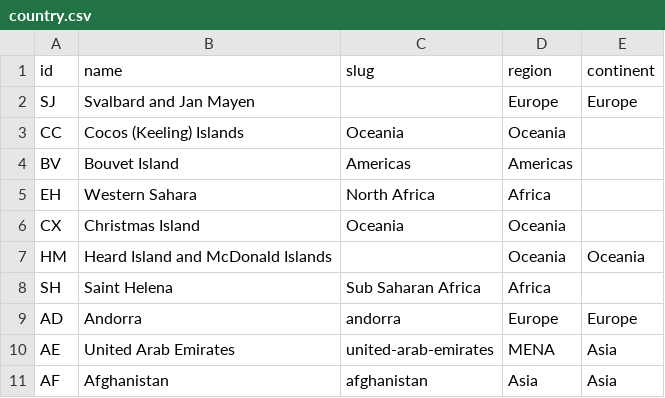
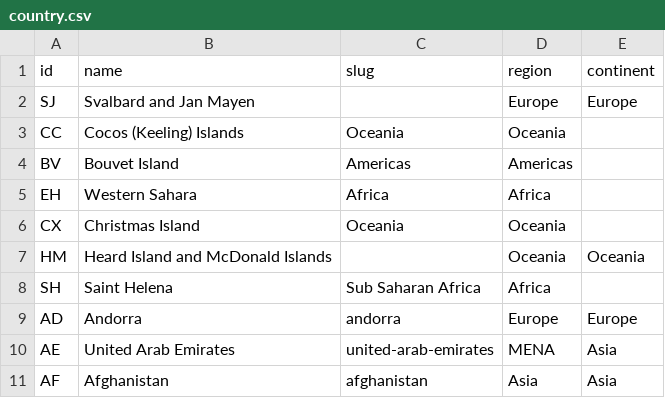
Before and after one commit to cybergreen-net/refdata-country, a CSV file: data/country.csv, drawn as a sheet; only a part is shown.

Commit message:
Update country.csv

```diff
--- a/data/country.csv
+++ b/data/country.csv
@@ -4,3 +4,3 @@ CC,Cocos (Keeling) Islands,Oceania,Oceania
 BV,Bouvet Island,Americas,Americas
-EH,Western Sahara,North Africa,Africa
+EH,Western Sahara,Africa,Africa
 CX,Christmas Island,Oceania,Oceania
```
